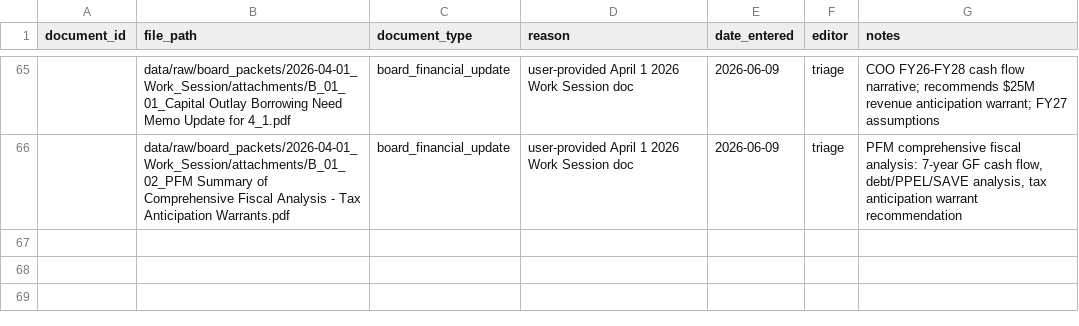
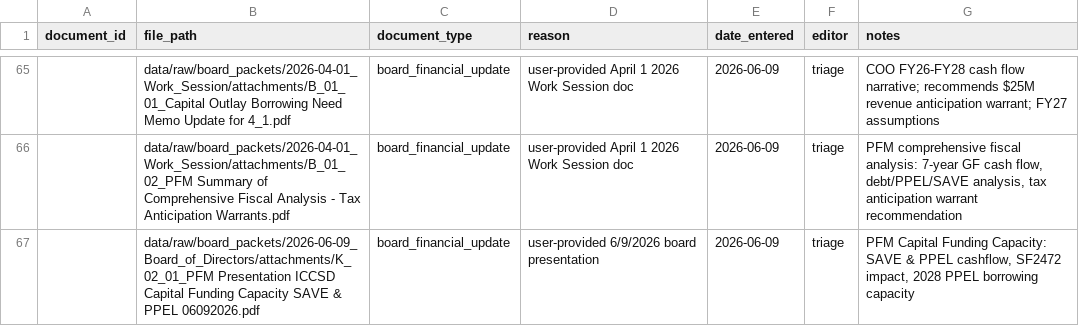
Before and after one commit to michael480th/ICCashForecast, a CSV file: data/manual/document_classification_manual.csv, drawn as a sheet; only a part is shown, gaps mark what is left out.

```diff
--- a/data/manual/document_classification_manual.csv
+++ b/data/manual/document_classification_manual.csv
@@ -66 +66,2 @@ document_id,file_path,document_type,reason,date_entered,editor,notes
 ,data/raw/board_packets/2026-04-01_Work_Session/attachments/B_01_02_PFM Summary of Comprehensive Fiscal Analysis - Tax Anticipation Warrants.pdf,board_financial_update,user-provided April 1 2026 Work Session doc,2026-06-09,triage,"PFM comprehensive fiscal analysis: 7-year GF cash flow, debt/PPEL/SAVE analysis, tax anticipation warrant recommendation"
+,data/raw/board_packets/2026-06-09_Board_of_Directors/attachments/K_02_01_PFM Presentation ICCSD Capital Funding Capacity SAVE & PPEL 06092026.pdf,board_financial_update,user-provided 6/9/2026 board presentation,2026-06-09,triage,"PFM Capital Funding Capacity: SAVE & PPEL cashflow, SF2472 impact, 2028 PPEL borrowing capacity"
```
Also changed, not shown: data/extracted/document_inventory.csv, data/normalized/known_events.csv, 6 other files.
